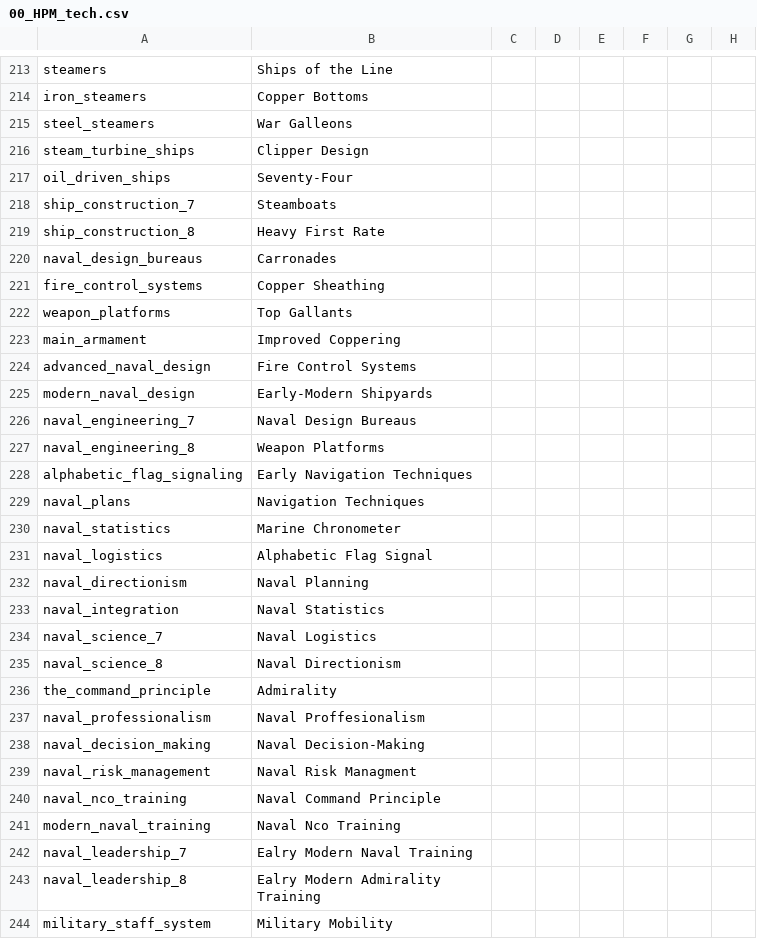
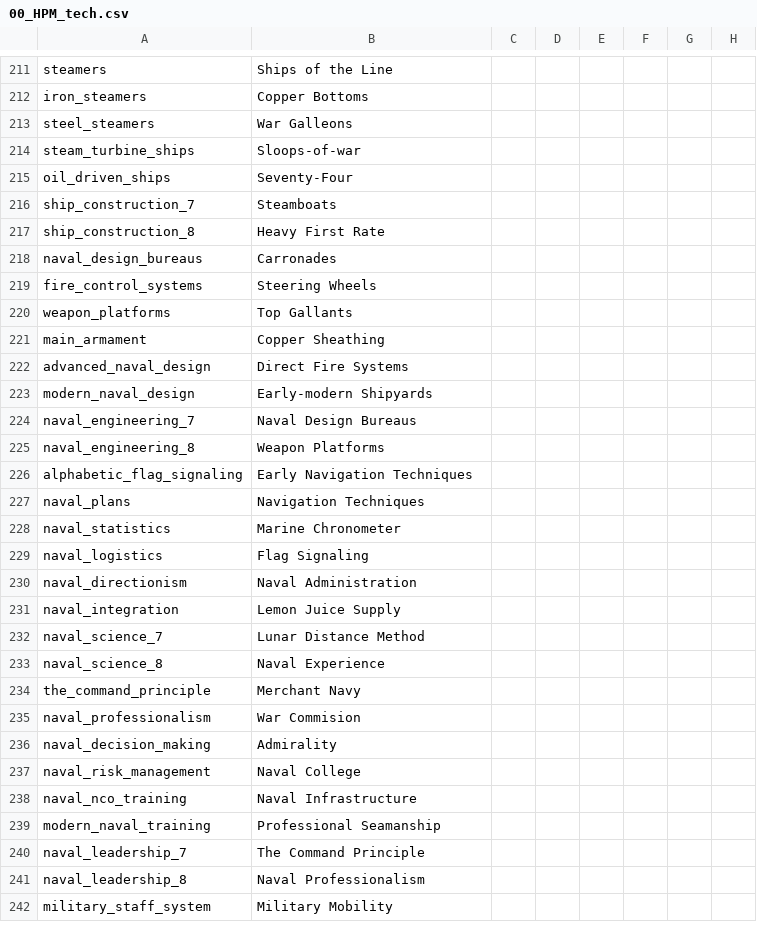
Before and after one commit to PrameTan/AOE-new, a CSV file: localisation/00_HPM_tech.csv, drawn as a sheet; only a part is shown, gaps mark what is left out; addresses are those after the commit; the diff covers the shown part only; the diff names each change by its address in the sheet, - before the commit and + after, or states it on an @@ line.

```diff
--- a/localisation/00_HPM_tech.csv
+++ b/localisation/00_HPM_tech.csv
-B214: Clipper Design
+B214: Sloops-of-war
-B219: Copper Sheathing
+B219: Steering Wheels
-B221: Improved Coppering
+B221: Copper Sheathing
-B222: Fire Control Systems
+B222: Direct Fire Systems
-B223: Early-Modern Shipyards
+B223: Early-modern Shipyards
-B229: Alphabetic Flag Signal
+B229: Flag Signaling
-B230: Naval Planning
+B230: Naval Administration
-B231: Naval Statistics
+B231: Lemon Juice Supply
-B232: Naval Logistics
+B232: Lunar Distance Method
-B233: Naval Directionism
+B233: Naval Experience
-B234: Admirality
+B234: Merchant Navy
-B235: Naval Proffesionalism
+B235: War Commision
-B236: Naval Decision-Making
+B236: Admirality
-B237: Naval Risk Managment
+B237: Naval College
-B238: Naval Command Principle
+B238: Naval Infrastructure
-B239: Naval Nco Training
+B239: Professional Seamanship
-B240: Ealry Modern Naval Training
+B240: The Command Principle
-B241: Ealry Modern Admirality Training
+B241: Naval Professionalism
```
Also changed, not shown: 2 removed rows and 34 edited cells elsewhere in this file, localisation/00_HPM_Misc.csv, localisation/01_HGC_decisions.csv, 3 other files.
